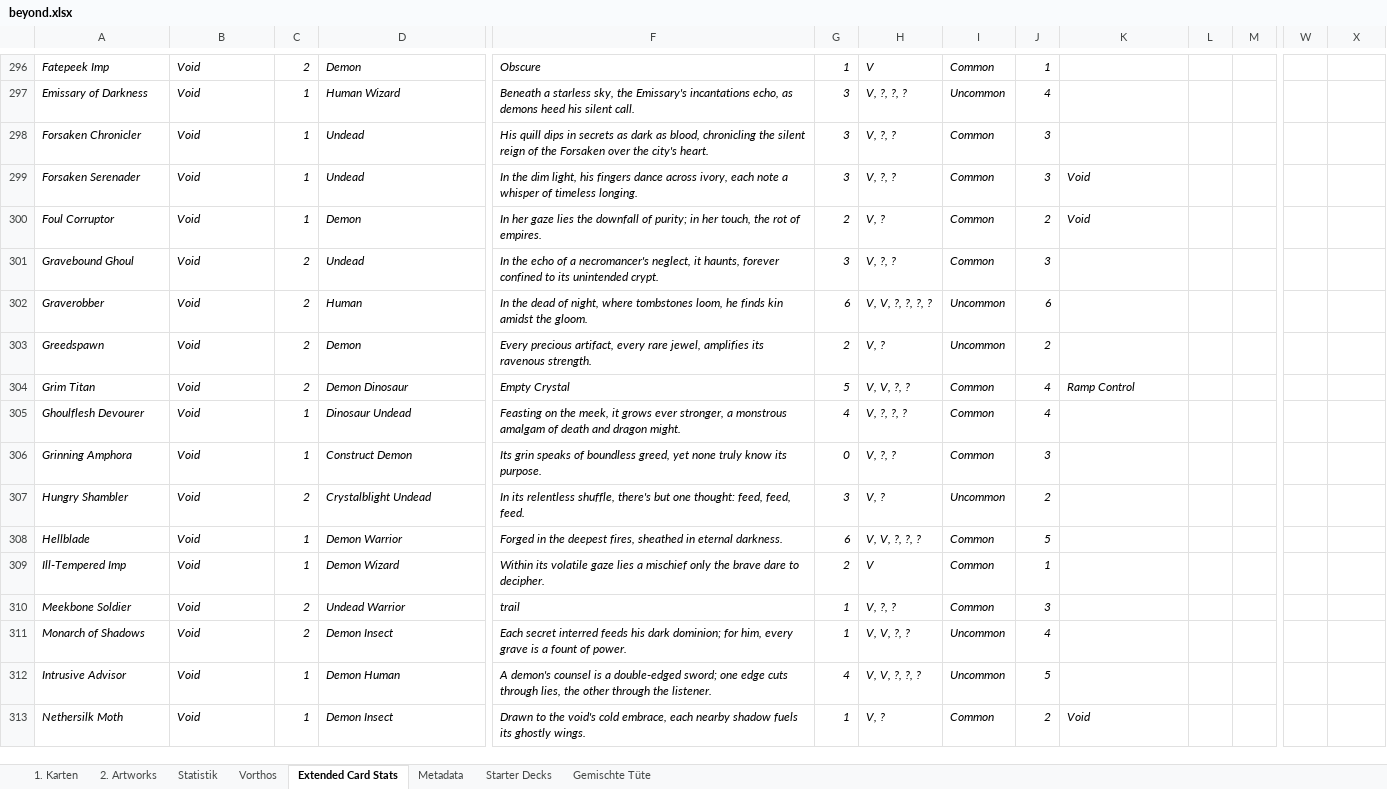
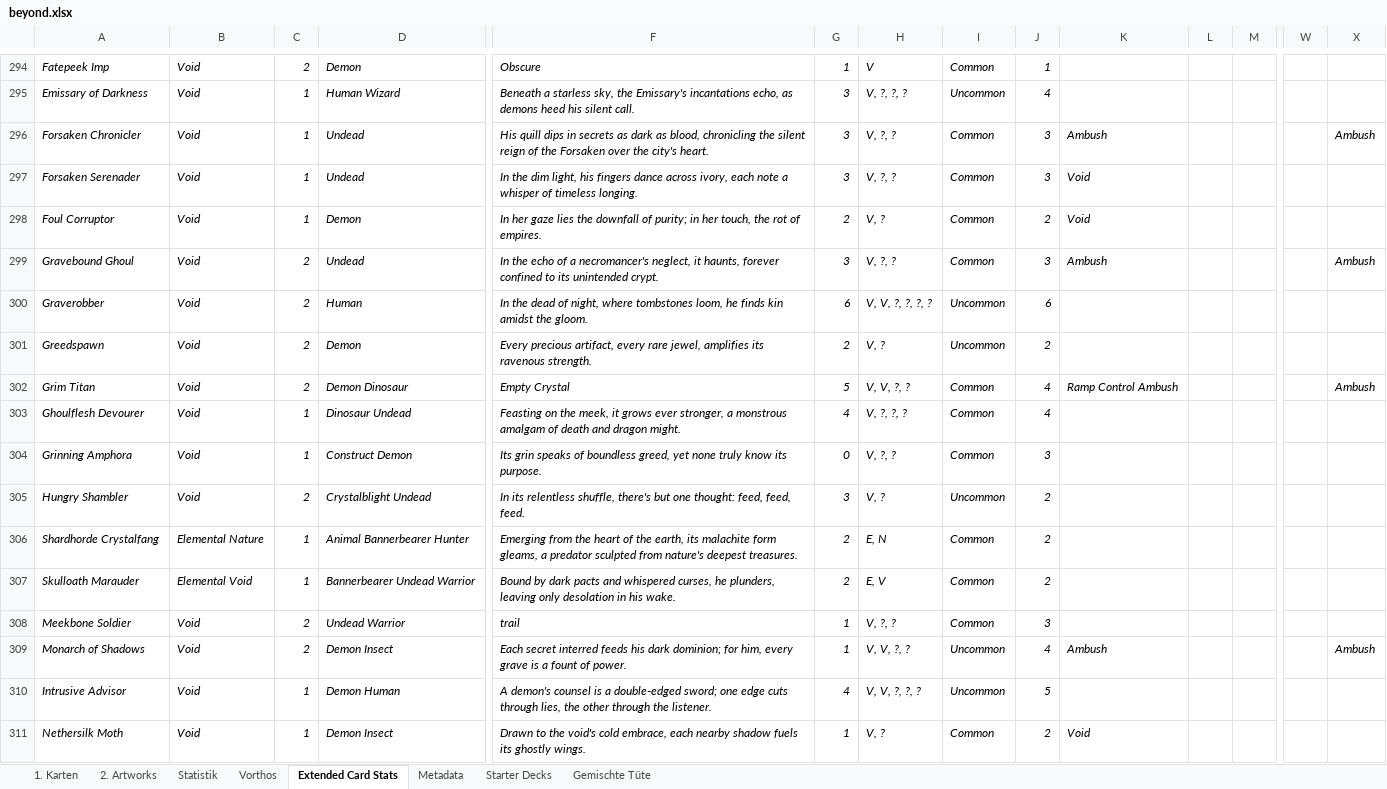
Before and after one commit to nonbiristudios/ShardsOfBeyond-v2, an Excel workbook: card-data/beyond.xlsx, sheet Extended Card Stats, drawn as a sheet; only a part is shown, gaps mark what is left out; values as stored, in another font and other column widths than the file's, no borders; charts and pictures not drawn; removed rows and columns are numbered as before the commit, all else as after; rows hold the shown columns only; the diff covers the shown part only; the diff names each change by its address in the sheet, - before the commit and + after, or states it on an @@ line.

```diff
--- a/card-data/beyond.xlsx (sheet Extended Card Stats)
+++ b/card-data/beyond.xlsx (sheet Extended Card Stats)
-K296: (empty)
+K296: Ambush
-X296: (empty)
+X296: Ambush
-K299: (empty)
+K299: Ambush
-X299: (empty)
+X299: Ambush
-K302: Ramp Control
+K302: Ramp Control Ambush
-X302: (empty)
+X302: Ambush
@@ row 308 moved to row 404: Hellblade @@
-row 309: Ill-Tempered Imp | Void | 1 | Demon Wizard | Within its volatile gaze lies a mischief only the brave dare to decipher. | 2 | V | Common | 1
@@ row 143 moved to row 306: Shardhorde Crystalfang @@
@@ row 151 moved to row 307: Skulloath Marauder @@
-K309: (empty)
+K309: Ambush
-X309: (empty)
+X309: Ambush
```
Also changed, not shown: 29 added rows, 28 removed rows, 54 moved rows and 106 edited cells elsewhere in this sheet, sheet 1. Karten, sheet Vorthos, sheet Statistik, sheet Starter Decks, sheet Gemischte Tüte, sheet Metadata, formulas that keep their value, hidden cells, charts or pictures, 4 other files.
